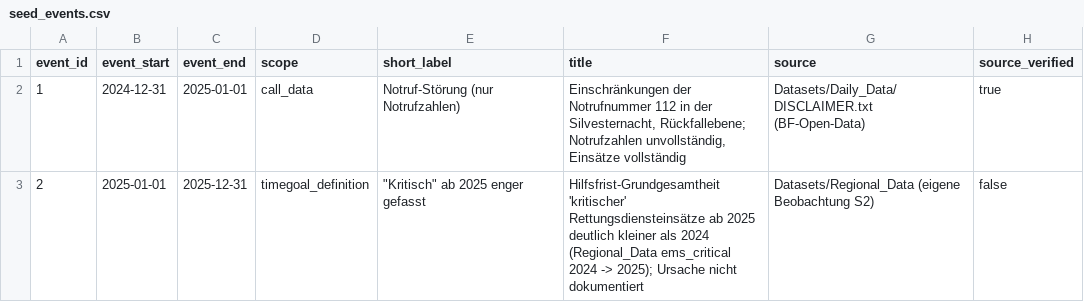
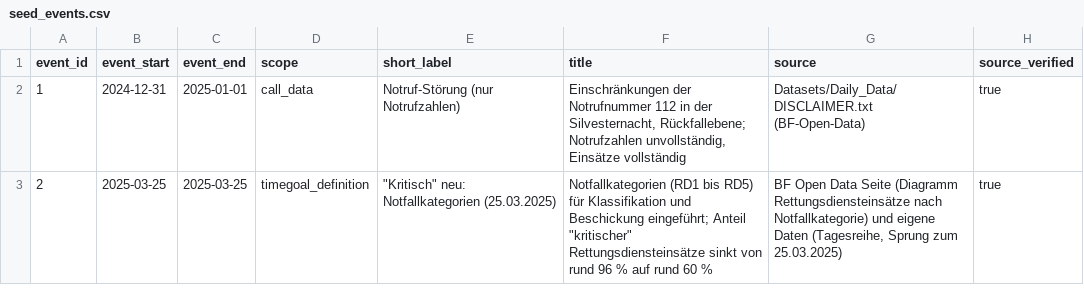
Before and after one commit to kaywiegand/berlin-emergency-response, a CSV file: seeds/seed_events.csv, drawn as a sheet.

```diff
--- a/seeds/seed_events.csv
+++ b/seeds/seed_events.csv
@@ -2,2 +2,2 @@ event_id,event_start,event_end,scope,short_label,title,source,source_verified
 1,2024-12-31,2025-01-01,call_data,Notruf-Störung (nur Notrufzahlen),"Einschränkungen der Notrufnummer 112 in der Silvesternacht, Rückfallebene; Notrufzahlen unvollständig, Einsätze vollständig",Datasets/Daily_Data/DISCLAIMER.txt (BF-Open-Data),true
-2,2025-01-01,2025-12-31,timegoal_definition,"""Kritisch"" ab 2025 enger gefasst","Hilfsfrist-Grundgesamtheit 'kritischer' Rettungsdiensteinsätze ab 2025 deutlich kleiner als 2024 (Regional_Data ems_critical 2024 -> 2025); Ursache nicht dokumentiert",Datasets/Regional_Data (eigene Beobachtung S2),false
+2,2025-03-25,2025-03-25,timegoal_definition,"""Kritisch"" neu: Notfallkategorien (25.03.2025)","Notfallkategorien (RD1 bis RD5) für Klassifikation und Beschickung eingeführt; Anteil ""kritischer"" Rettungsdiensteinsätze sinkt von rund 96 % auf rund 60 %","BF Open Data Seite (Diagramm Rettungsdiensteinsätze nach Notfallkategorie) und eigene Daten (Tagesreihe, Sprung zum 25.03.2025)",true
```
Also changed, not shown: 5 other files.
